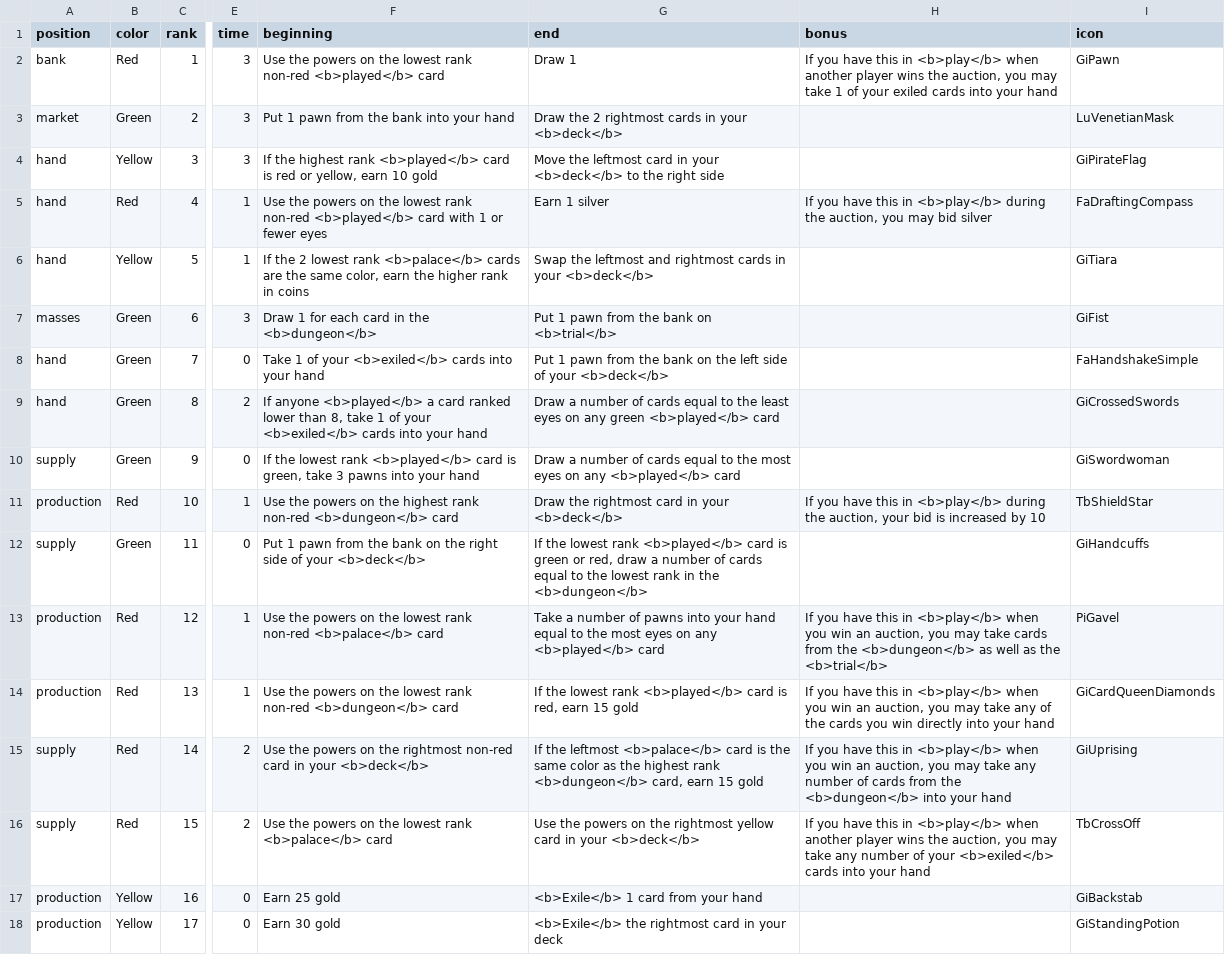
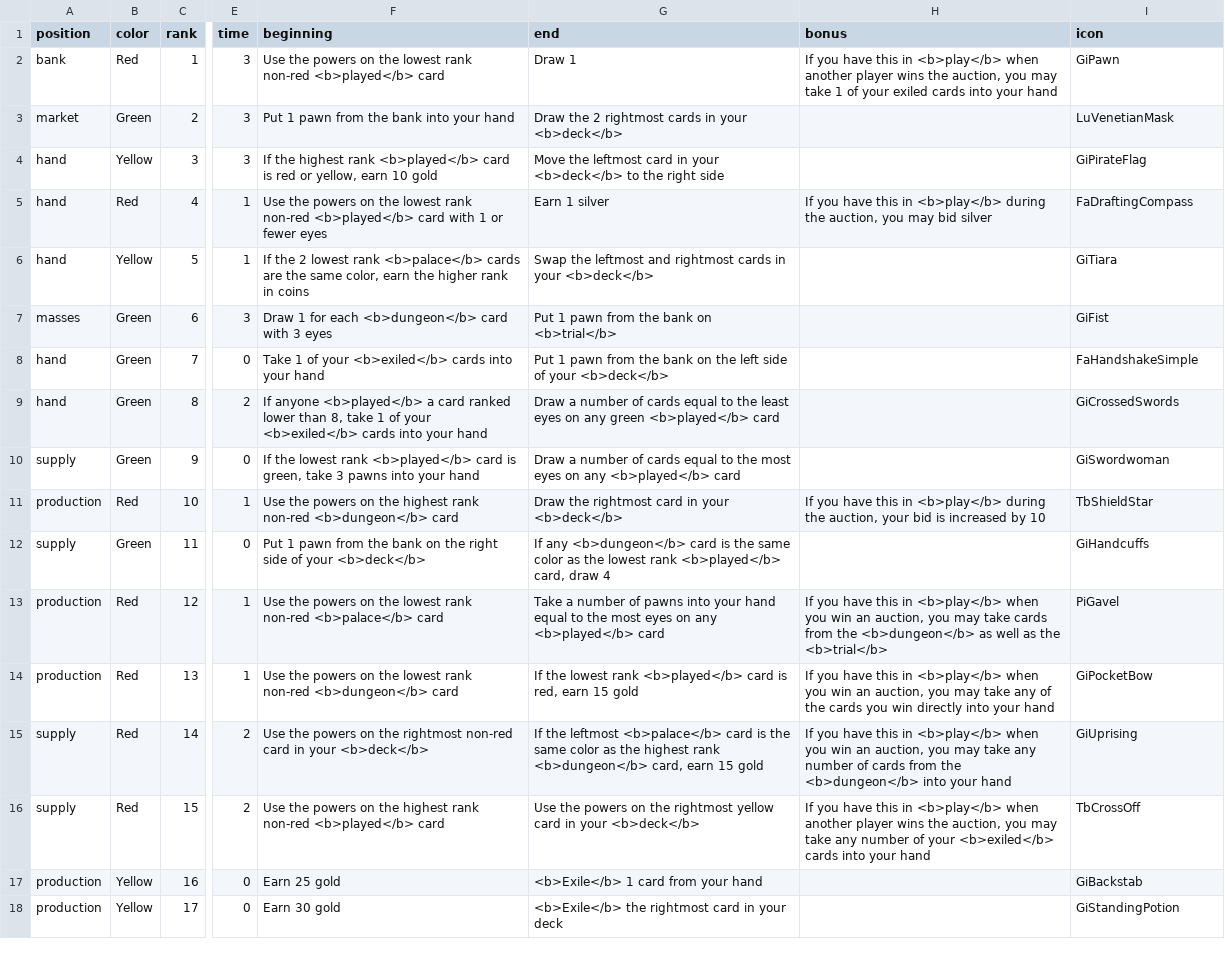
Before and after one commit to danielgstephenson/svgcards, a CSV file: cards.csv, drawn as a sheet; only a part is shown, gaps mark what is left out; the diff covers the shown part only; the diff names each change by its address in the sheet, - before the commit and + after, or states it on an @@ line.

```diff
--- a/cards.csv
+++ b/cards.csv
-F7 (beginning): Draw 1 for each card in the <b>dungeon</b>
+F7 (beginning): Draw 1 for each <b>dungeon</b> card with 3 eyes
-G12 (end): If the lowest rank <b>played</b> card is green or red, draw a number of cards equal to the lowest rank in the <b>dungeon</b>
+G12 (end): If any <b>dungeon</b> card is the same color as the lowest rank <b>played</b> card, draw 4
-I14 (icon): GiCardQueenDiamonds
+I14 (icon): GiPocketBow
-F16 (beginning): …on the lowest rank <b>palace</b> card
+F16 (beginning): …on the highest rank non-red <b>played</b> card
```
Also changed, not shown: 5 edited cells elsewhere in this file, 6 other files.
